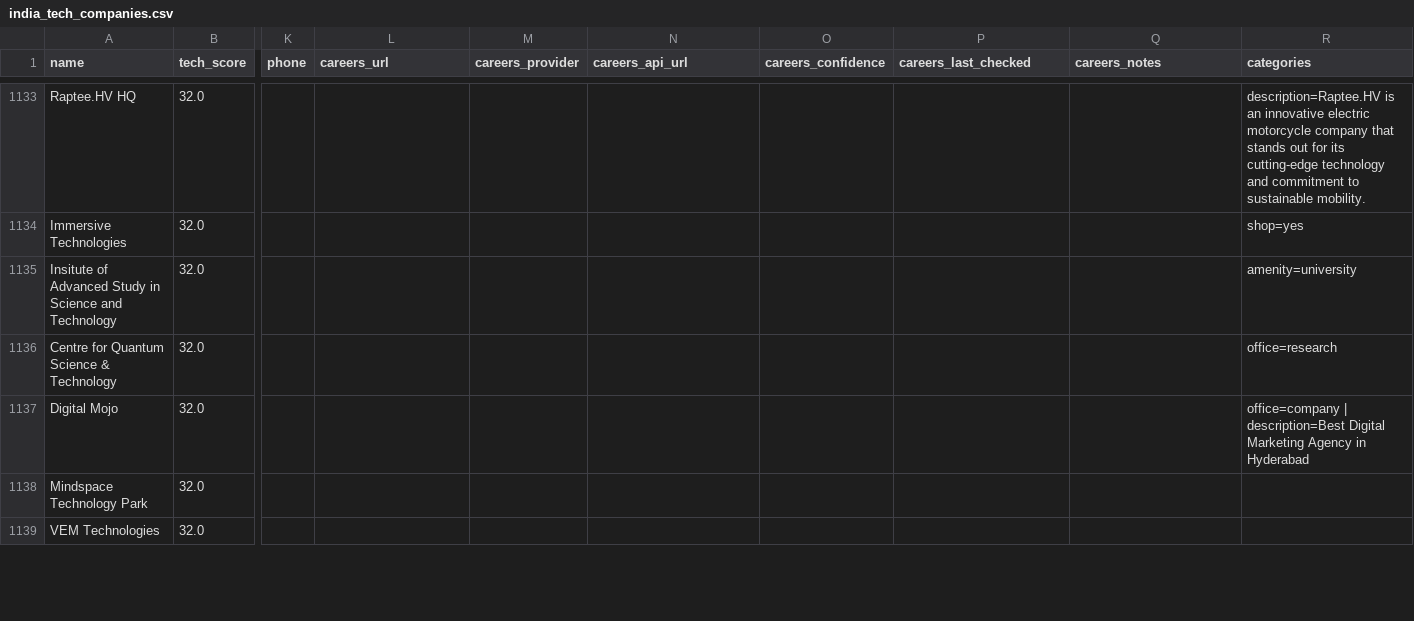
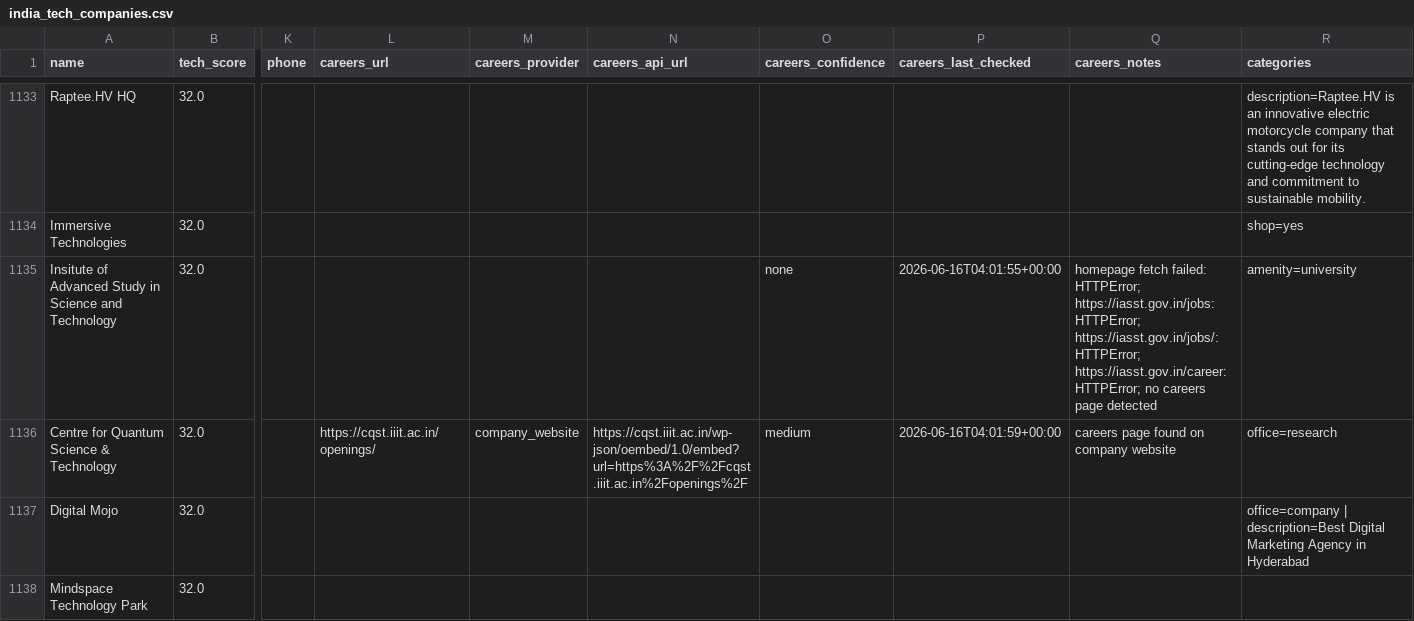
Before and after one commit to AkashKumar7902/india-tech-company-finder, a CSV file: results/india_tech_companies.csv, drawn as a sheet; only a part is shown, gaps mark what is left out; the shorter side is filled out with more unchanged rows; the diff names each change by its address in the sheet, - before the commit and + after, or states it on an @@ line.

```diff
--- a/results/india_tech_companies.csv
+++ b/results/india_tech_companies.csv
-O1135 (careers_confidence): (empty)
+O1135 (careers_confidence): none
-P1135 (careers_last_checked): (empty)
+P1135 (careers_last_checked): 2026-06-16T04:01:55+00:00
-Q1135 (careers_notes): (empty)
+Q1135 (careers_notes): homepage fetch failed: HTTPError; https://iasst.gov.in/jobs: HTTPError; https://iasst.gov.in/jobs/: HTTPError; https://iasst.gov.in/career: HTTPError; no careers page detected
-L1136 (careers_url): (empty)
+L1136 (careers_url): https://cqst.iiit.ac.in/openings/
-M1136 (careers_provider): (empty)
+M1136 (careers_provider): company_website
-N1136 (careers_api_url): (empty)
+N1136 (careers_api_url): https://cqst.iiit.ac.in/wp-json/oembed/1.0/embed?url=https%3A%2F%2Fcqst.iiit.ac.in%2Fopenings%2F
-O1136 (careers_confidence): (empty)
+O1136 (careers_confidence): medium
-P1136 (careers_last_checked): (empty)
+P1136 (careers_last_checked): 2026-06-16T04:01:59+00:00
-Q1136 (careers_notes): (empty)
+Q1136 (careers_notes): careers page found on company website
```
Also changed, not shown: 1 other file.
